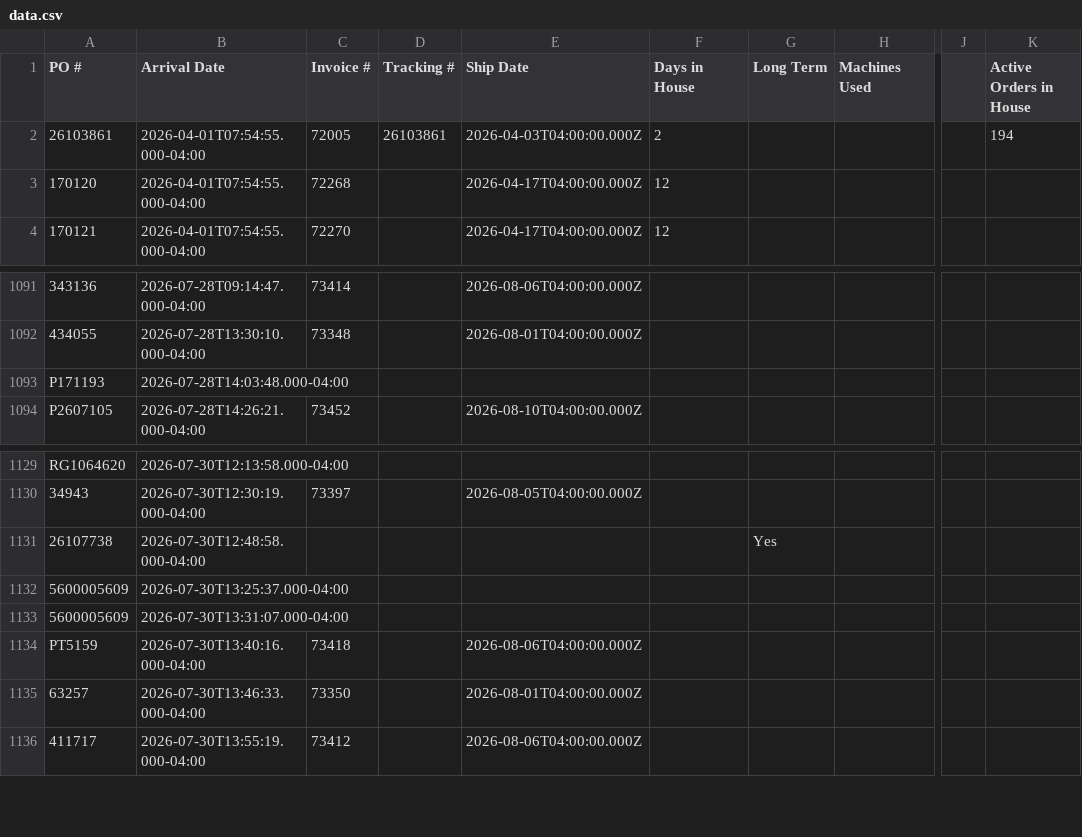
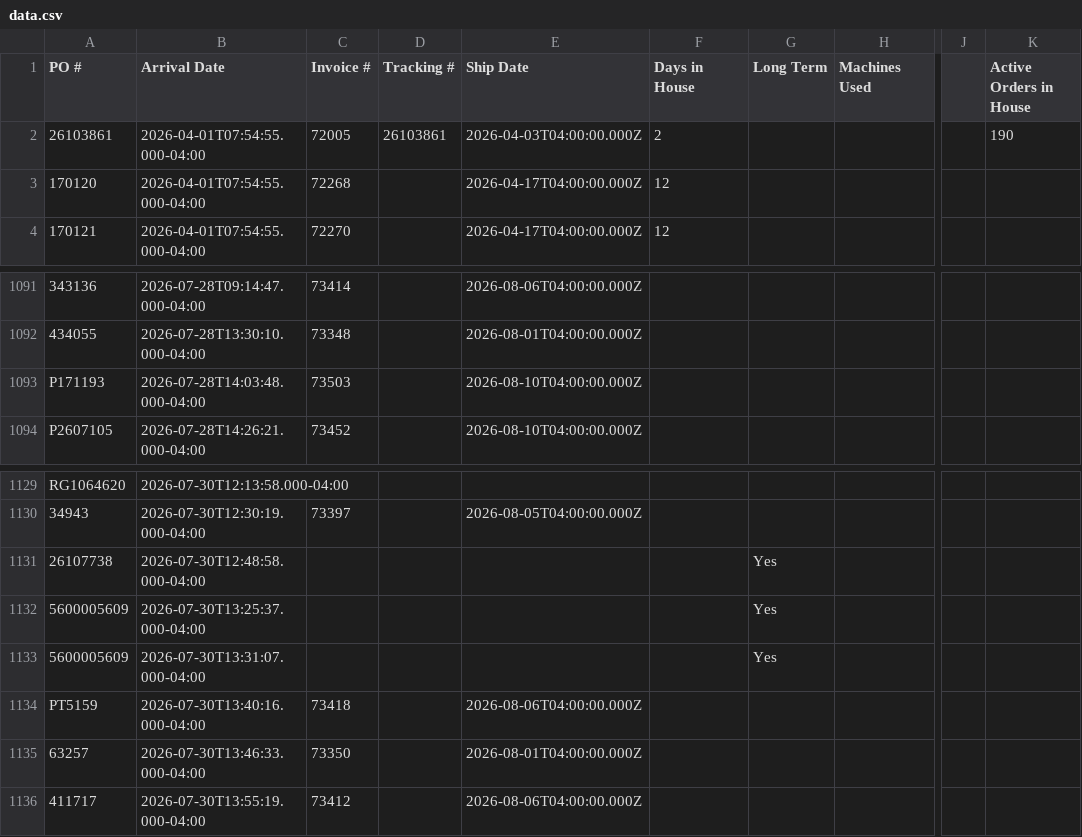
Before and after one commit to cgprecise/pic-dashboard, a CSV file: data.csv, drawn as a sheet; only a part is shown, gaps mark what is left out; the diff covers the shown part only; the diff names each change by its address in the sheet, - before the commit and + after, or states it on an @@ line.

```diff
--- a/data.csv
+++ b/data.csv
-K2 (Active Orders in House): 194
+K2 (Active Orders in House): 190
-C1093 (Invoice #): (empty)
+C1093 (Invoice #): 73503
-E1093 (Ship Date): (empty)
+E1093 (Ship Date): 2026-08-10T04:00:00.000Z
-G1132:G1133 (Long Term): (empty)
+G1132:G1133 (Long Term): Yes
```
Also changed, not shown: 20 edited cells elsewhere in this file.
